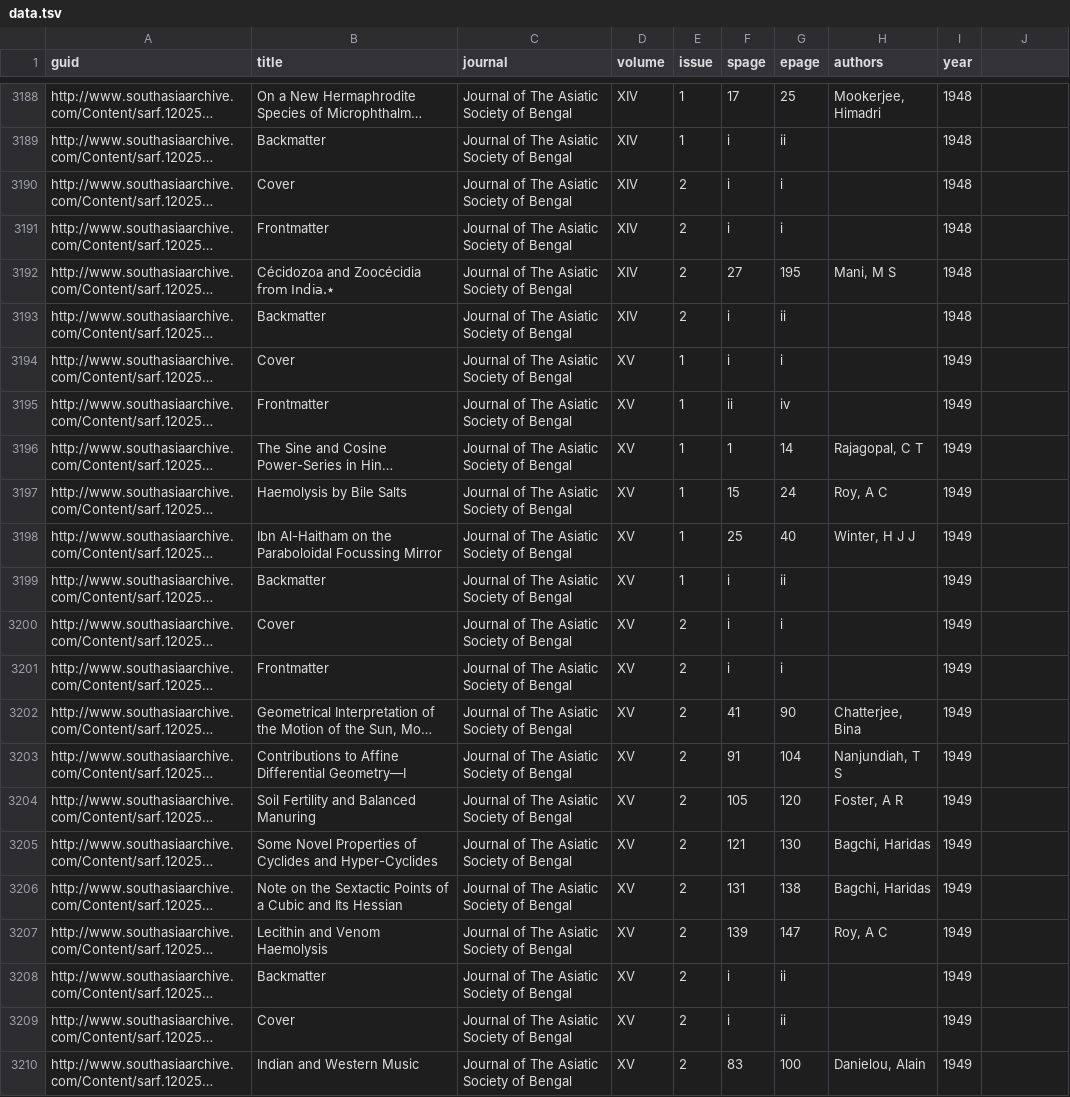
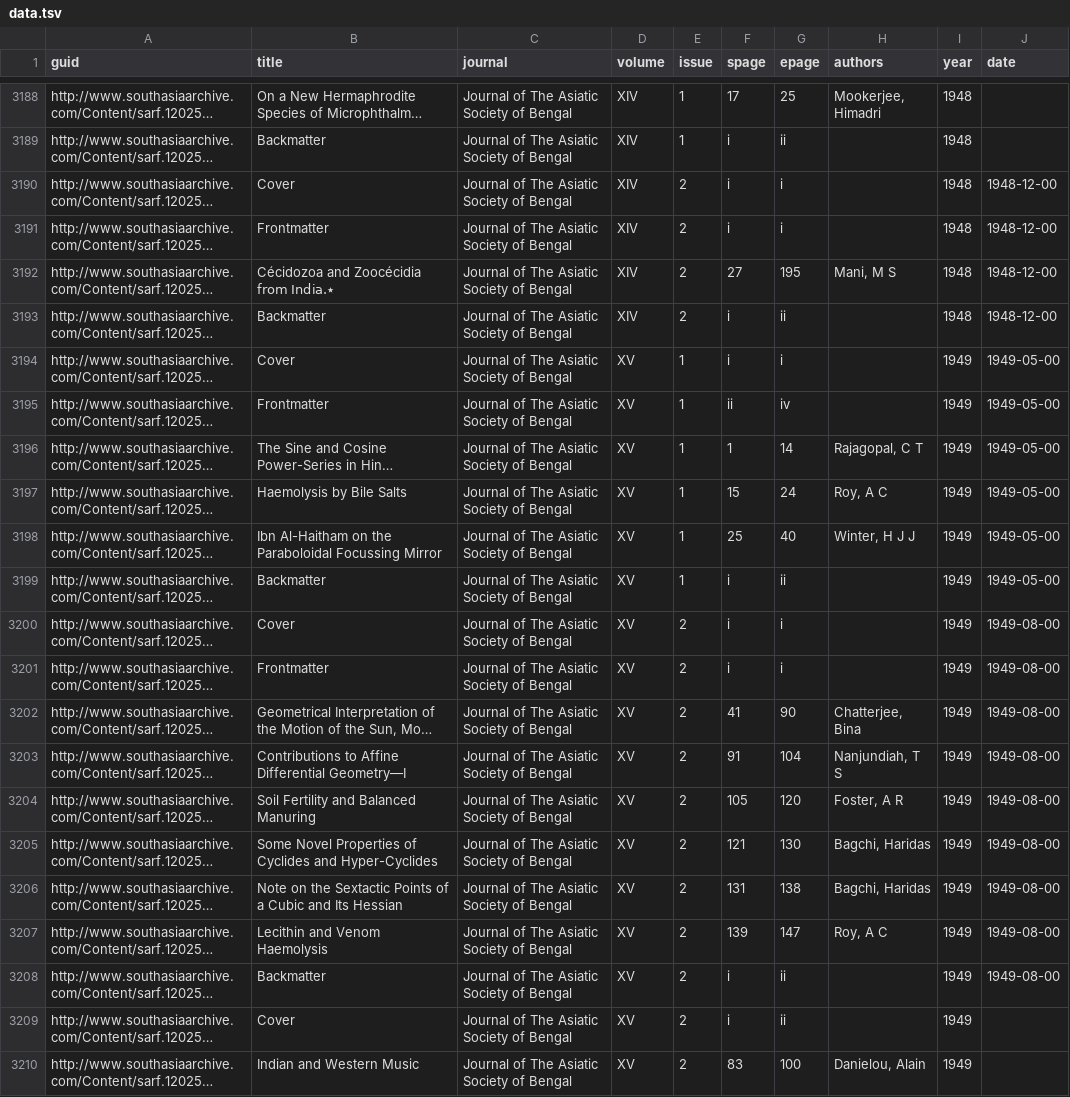
Before and after one commit to rdmpage/journal-asiatic-society-bengal, a TSV file: data.tsv, drawn as a sheet; only a part is shown, gaps mark what is left out; long unchanged cells end in …; the diff covers the shown part only; the diff names each change by its address in the sheet, - before the commit and + after, or states it on an @@ line.

```diff
--- a/data.tsv
+++ b/data.tsv
-J1: (empty)
+J1: date
-J3190:J3193 (date): (empty)
+J3190:J3193 (date): 1948-12-00
-J3194:J3199 (date): (empty)
+J3194:J3199 (date): 1949-05-00
-J3200:J3208 (date): (empty)
+J3200:J3208 (date): 1949-08-00
```
Also changed, not shown: 95 edited cells elsewhere in this file.
